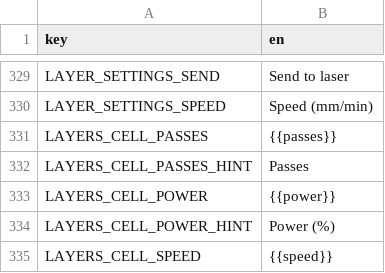
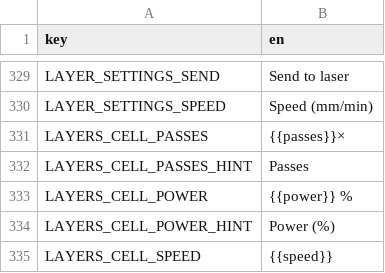
Before and after one commit to Korialstrazh/webgrbl, a CSV file: tools/localization/default.csv, drawn as a sheet; only a part is shown, gaps mark what is left out.

```diff
--- a/tools/localization/default.csv
+++ b/tools/localization/default.csv
@@ -330,5 +330,5 @@ LAYER_SETTINGS_SEND;Send to laser
 LAYER_SETTINGS_SPEED;Speed (mm/min)
-LAYERS_CELL_PASSES;{{passes}}
+LAYERS_CELL_PASSES;{{passes}}×
 LAYERS_CELL_PASSES_HINT;Passes
-LAYERS_CELL_POWER;{{power}}
+LAYERS_CELL_POWER;{{power}} %
 LAYERS_CELL_POWER_HINT;Power (%)
```
Also changed, not shown: 9 other files.
